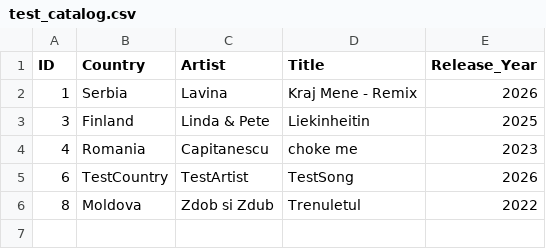
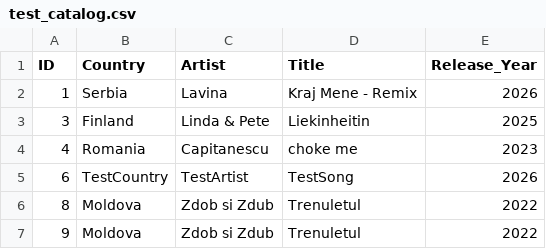
Before and after one commit to patriciaghile21/Software_Design, a CSV file: CatalogService/test_catalog.csv, drawn as a sheet; the diff names each change by its address in the sheet, - before the commit and + after, or states it on an @@ line.

```diff
--- a/CatalogService/test_catalog.csv
+++ b/CatalogService/test_catalog.csv
+row 7: 9 | Moldova | Zdob si Zdub | Trenuletul | 2022
```
Also changed, not shown: 4 other files.
